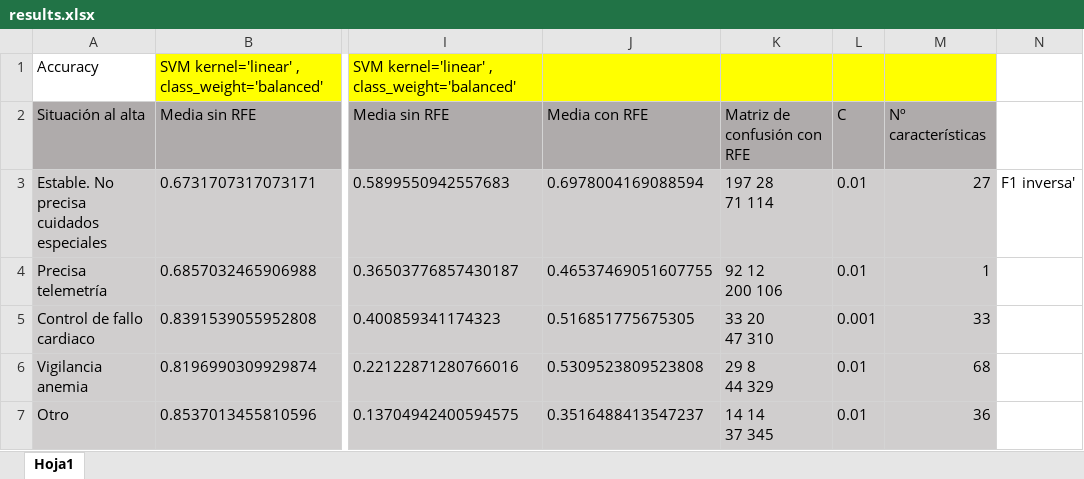
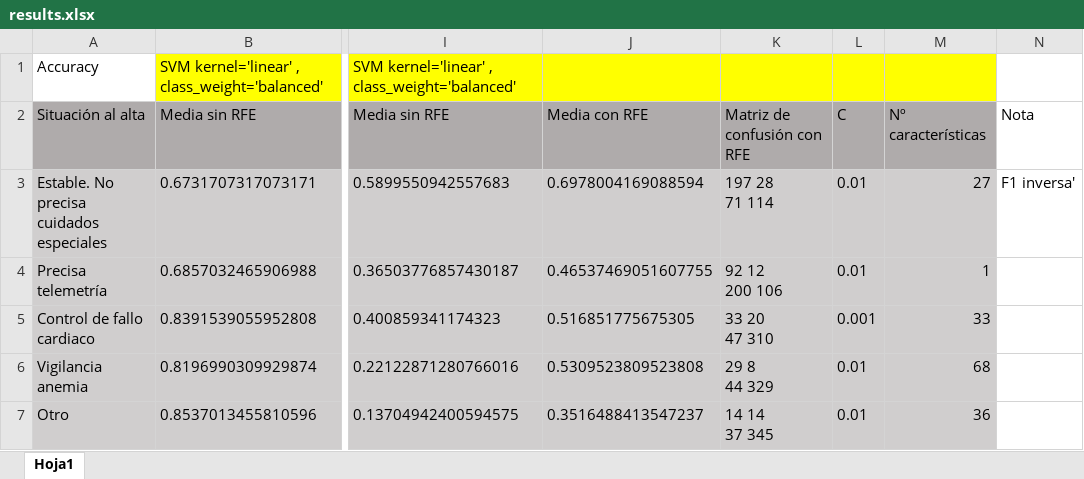
Before and after one commit to diegoglozano/TFG, an Excel workbook: RFE/results.xlsx, sheet Hoja1, drawn as a sheet; only a part is shown, gaps mark what is left out; values as stored, in another font and other column widths than the file's, no borders; the diff names each change by its address in the sheet, - before the commit and + after, or states it on an @@ line.

Commit message:
Updating results for RFE

```diff
--- a/RFE/results.xlsx (sheet Hoja1)
+++ b/RFE/results.xlsx (sheet Hoja1)
-N2: (empty)
+N2: Nota
```
